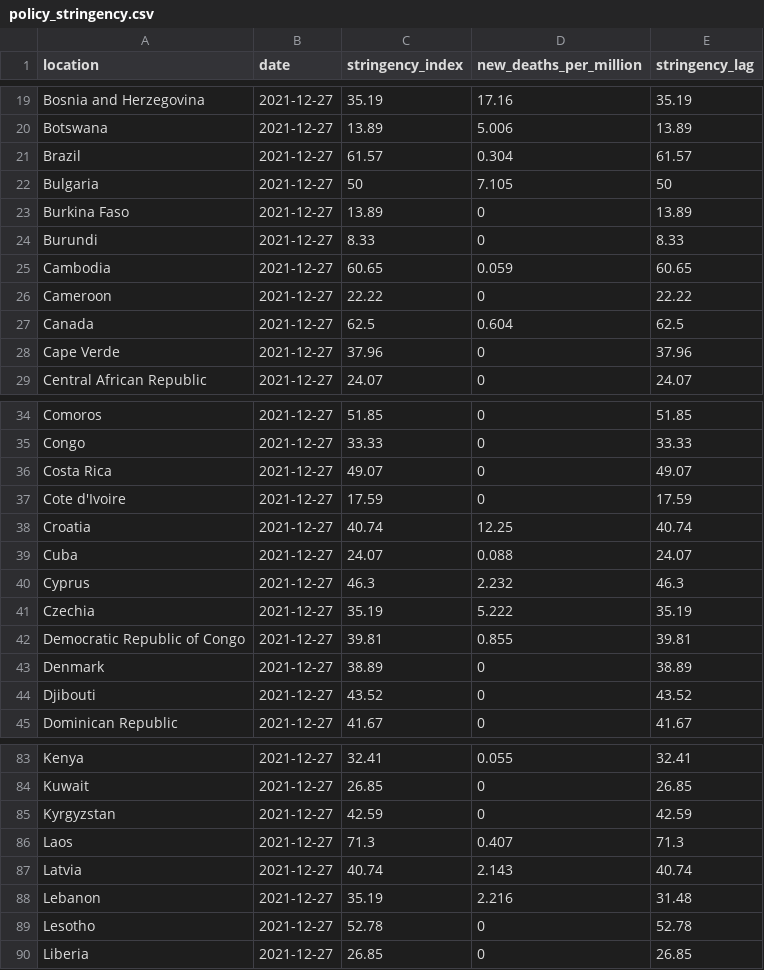
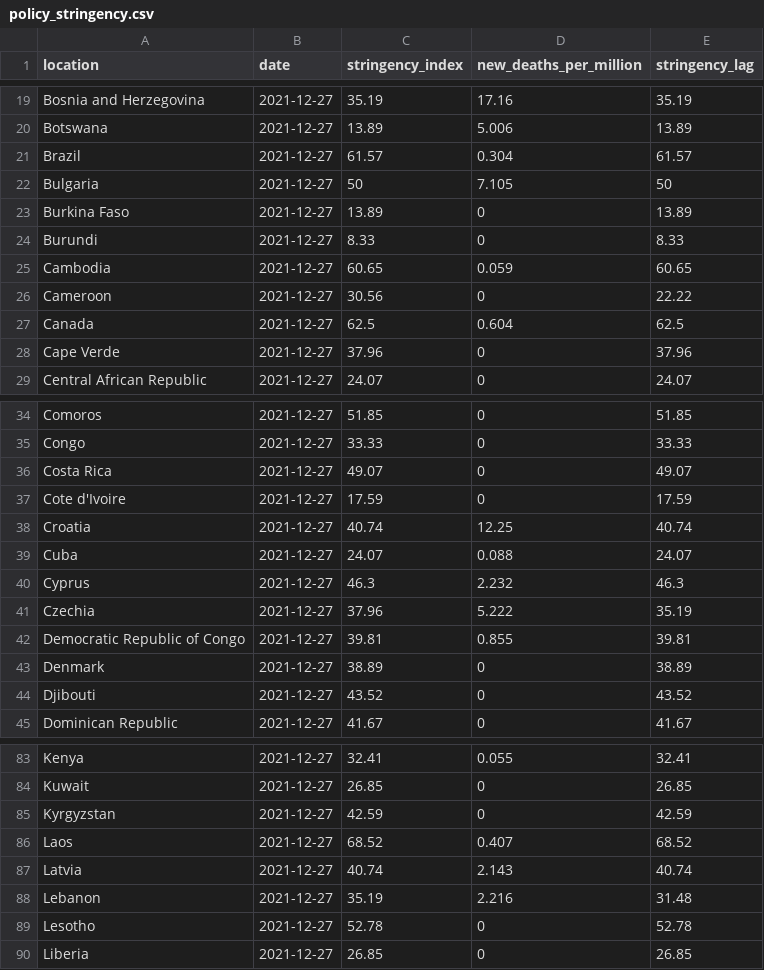
Before and after one commit to pixgarden/scrape-automation, a CSV file: policy_stringency.csv, drawn as a sheet; only a part is shown, gaps mark what is left out.

```diff
--- a/policy_stringency.csv
+++ b/policy_stringency.csv
@@ -25,3 +25,3 @@ Burundi,2021-12-27,8.33,0,8.33
 Cambodia,2021-12-27,60.65,0.059,60.65
-Cameroon,2021-12-27,22.22,0,22.22
+Cameroon,2021-12-27,30.56,0,22.22
 Canada,2021-12-27,62.5,0.604,62.5
@@ -40,3 +40,3 @@ Cuba,2021-12-27,24.07,0.088,24.07
 Cyprus,2021-12-27,46.3,2.232,46.3
-Czechia,2021-12-27,35.19,5.222,35.19
+Czechia,2021-12-27,37.96,5.222,35.19
 Democratic Republic of Congo,2021-12-27,39.81,0.855,39.81
@@ -85,3 +85,3 @@ Kuwait,2021-12-27,26.85,0,26.85
 Kyrgyzstan,2021-12-27,42.59,0,42.59
-Laos,2021-12-27,71.3,0.407,71.3
+Laos,2021-12-27,68.52,0.407,68.52
 Latvia,2021-12-27,40.74,2.143,40.74
```
Also changed, not shown: 1 other file.
